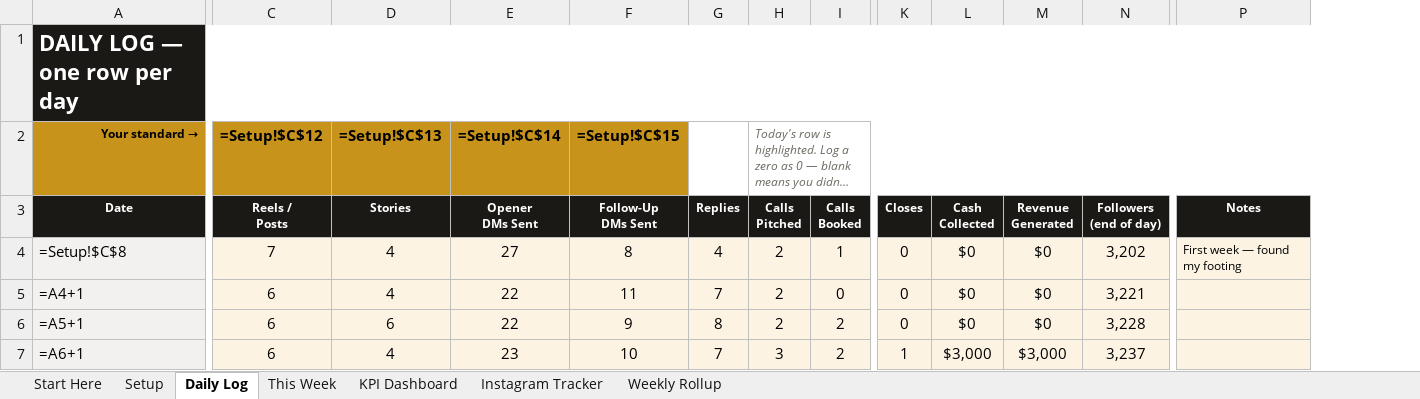
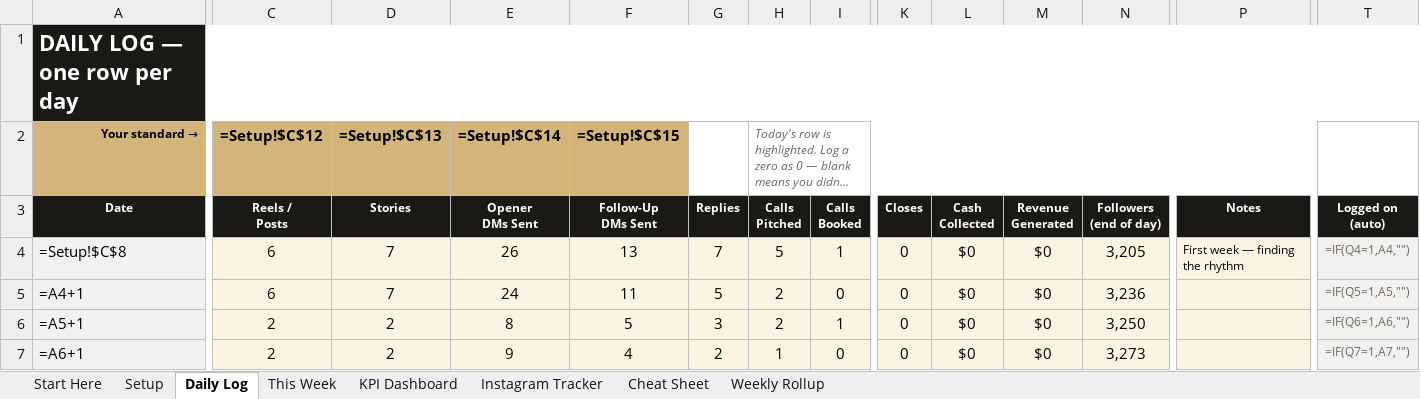
Before and after one commit to francisd7/The-Called, an Excel workbook: docs/The_Called_Scoreboard_DEMO.xlsx, sheet Daily Log, drawn as a sheet; only a part is shown, gaps mark what is left out; long unchanged cells end in …; values as stored, in another font and other column widths than the file's, no borders; formulas without a stored value are shown as written; conditional formats not drawn; the diff covers the shown part only; the diff names each change by its address in the sheet, - before the commit and + after, or states it on an @@ line.

```diff
--- a/docs/The_Called_Scoreboard_DEMO.xlsx (sheet Daily Log)
+++ b/docs/The_Called_Scoreboard_DEMO.xlsx (sheet Daily Log)
+sheet tab: Cheat Sheet
+column T (Logged on (auto)), rows 4-7: =IF(Q4=1,A4,"") | =IF(Q5=1,A5,"") | =IF(Q6=1,A6,"") | =IF(Q7=1,A7,"")
-A2:F2 fill: #C8931A
+A2:F2 fill: #D4B579
-C4 (Reels / Posts): 7
+C4 (Reels / Posts): 6
-D4:D5 (Stories): 4
+D4:D5 (Stories): 7
-E4 (Opener DMs Sent): 27
+E4 (Opener DMs Sent): 26
-F4 (Follow-Up DMs Sent): 8
+F4 (Follow-Up DMs Sent): 13
-G4 (Replies): 4
+G4 (Replies): 7
-H4 (Calls Pitched): 2
+H4 (Calls Pitched): 5
-N4 (Followers (end of day)): 3,202
+N4 (Followers (end of day)): 3,205
-P4 (Notes): First week — found my footing
+P4 (Notes): First week — finding the rhythm
-E5 (Opener DMs Sent): 22
+E5 (Opener DMs Sent): 24
-G5 (Replies): 7
+G5 (Replies): 5
-N5 (Followers (end of day)): 3,221
+N5 (Followers (end of day)): 3,236
-C6:C7 (Reels / Posts): 6
+C6:C7 (Reels / Posts): 2
-D6 (Stories): 6
+D6 (Stories): 2
-E6 (Opener DMs Sent): 22
+E6 (Opener DMs Sent): 8
-F6 (Follow-Up DMs Sent): 9
+F6 (Follow-Up DMs Sent): 5
-G6 (Replies): 8
+G6 (Replies): 3
-I6 (Calls Booked): 2
+I6 (Calls Booked): 1
-N6 (Followers (end of day)): 3,228
+N6 (Followers (end of day)): 3,250
-D7 (Stories): 4
+D7 (Stories): 2
-E7 (Opener DMs Sent): 23
+E7 (Opener DMs Sent): 9
-F7 (Follow-Up DMs Sent): 10
+F7 (Follow-Up DMs Sent): 4
-G7 (Replies): 7
+G7 (Replies): 2
-H7 (Calls Pitched): 3
+H7 (Calls Pitched): 1
-I7 (Calls Booked): 2
+I7 (Calls Booked): 0
-K7 (Closes): 1
+K7 (Closes): 0
-L7 (Cash Collected): $3,000
+L7 (Cash Collected): $0
-M7 (Revenue Generated): $3,000
+M7 (Revenue Generated): $0
-N7 (Followers (end of day)): 3,237
+N7 (Followers (end of day)): 3,273
```
Also changed, not shown: 1240 edited cells and cell formats elsewhere in this sheet, sheet Instagram Tracker, sheet This Week, sheet KPI Dashboard, sheet Start Here, sheet Setup, docs/The_Called_Scoreboard.xlsx, 2 other files.
